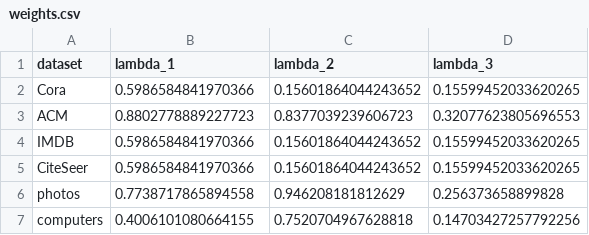
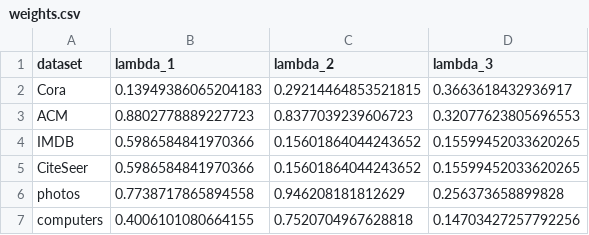
Before and after one commit to erfmah/Answering_Graph_Queries, a CSV file: weights.csv, drawn as a sheet.

Commit message:
adding tuning hyperparameters ans env yml and dgl datasets

```diff
--- a/weights.csv
+++ b/weights.csv
@@ -1,3 +1,3 @@
 dataset, lambda_1, lambda_2, lambda_3
-Cora,0.5986584841970366,0.15601864044243652,0.15599452033620265
+Cora,0.13949386065204183,0.29214464853521815,0.3663618432936917
 ACM,0.8802778889227723,0.8377039239606723,0.32077623805696553
```
Also changed, not shown: 7 other files.
